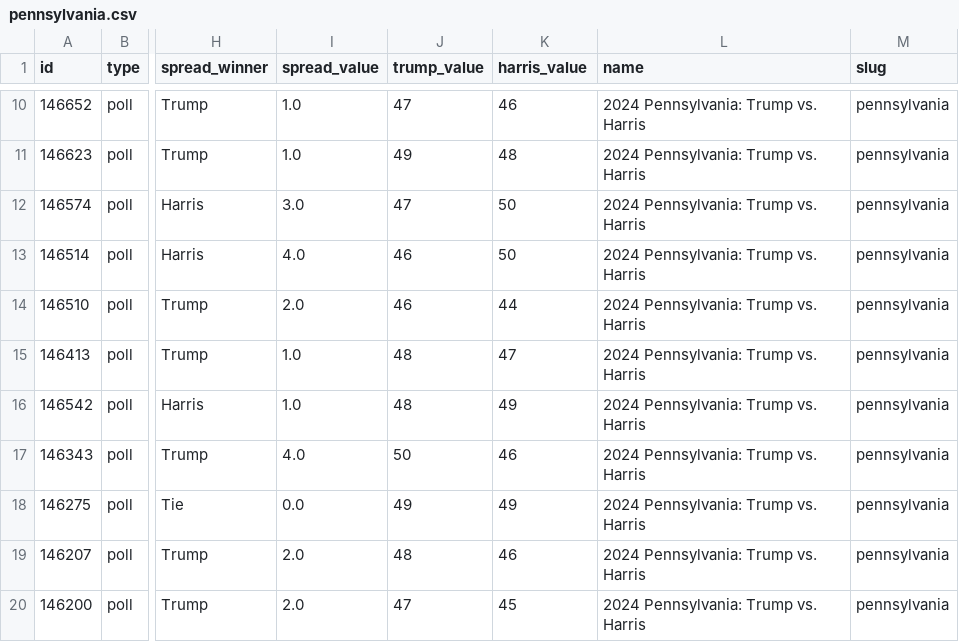
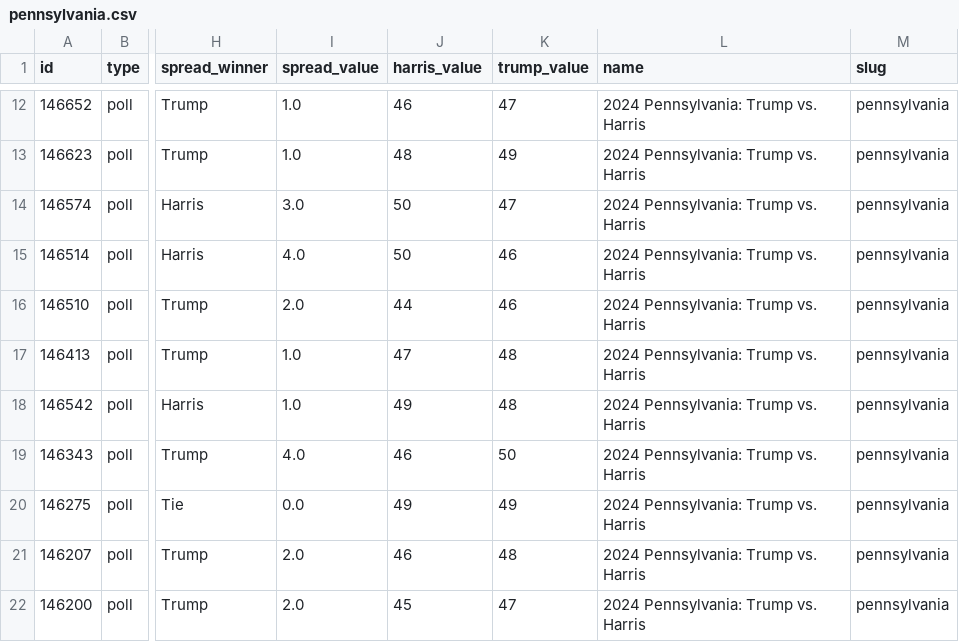
Before and after one commit to stiles/polls, a CSV file: data/polls/pennsylvania.csv, drawn as a sheet; only a part is shown, gaps mark what is left out; addresses are those after the commit; the diff covers the shown part only; the diff names each change by its address in the sheet, - before the commit and + after, or states it on an @@ line.

```diff
--- a/data/polls/pennsylvania.csv
+++ b/data/polls/pennsylvania.csv
-J1: trump_value
+J1: harris_value
-K1: harris_value
+K1: trump_value
-J12 (harris_value): 47
+J12 (harris_value): 46
-K12 (trump_value): 46
+K12 (trump_value): 47
-J13 (harris_value): 49
+J13 (harris_value): 48
-K13 (trump_value): 48
+K13 (trump_value): 49
-J14 (harris_value): 47
+J14 (harris_value): 50
-K14 (trump_value): 50
+K14 (trump_value): 47
-J15 (harris_value): 46
+J15 (harris_value): 50
-K15 (trump_value): 50
+K15 (trump_value): 46
-J16 (harris_value): 46
+J16 (harris_value): 44
-K16 (trump_value): 44
+K16 (trump_value): 46
-J17 (harris_value): 48
+J17 (harris_value): 47
-K17 (trump_value): 47
+K17 (trump_value): 48
-J18 (harris_value): 48
+J18 (harris_value): 49
-K18 (trump_value): 49
+K18 (trump_value): 48
-J19 (harris_value): 50
+J19 (harris_value): 46
-K19 (trump_value): 46
+K19 (trump_value): 50
-J21 (harris_value): 48
+J21 (harris_value): 46
-K21 (trump_value): 46
+K21 (trump_value): 48
-J22 (harris_value): 47
+J22 (harris_value): 45
-K22 (trump_value): 45
+K22 (trump_value): 47
```
Also changed, not shown: 2 added rows and 25 edited cells elsewhere in this file, data/polls/michigan.csv, data/polls/wisconsin.csv, 18 other files.
